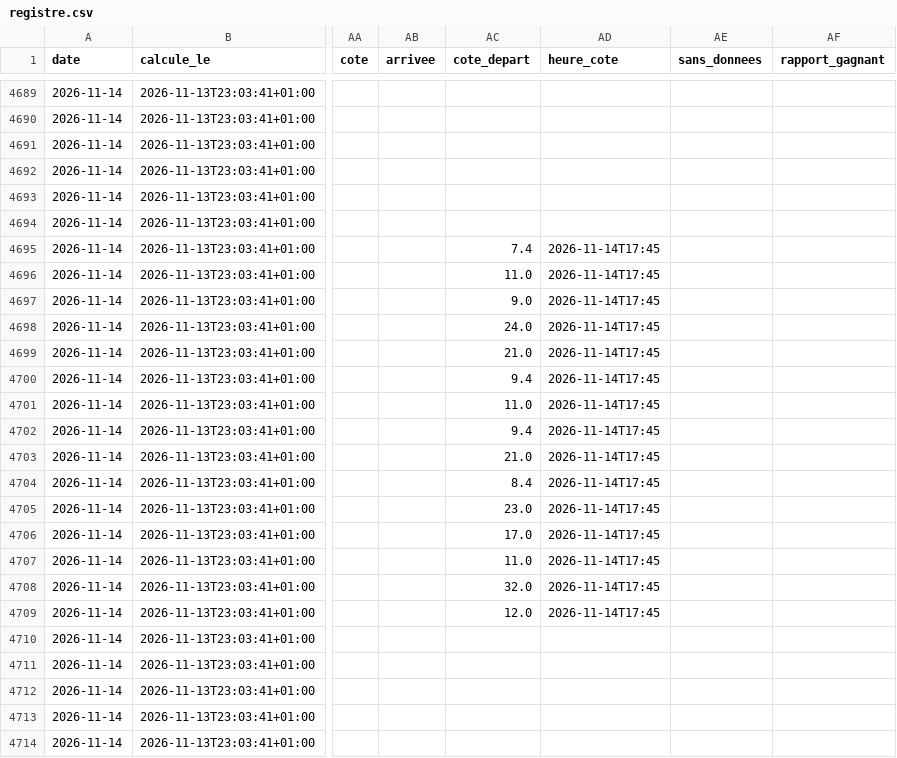
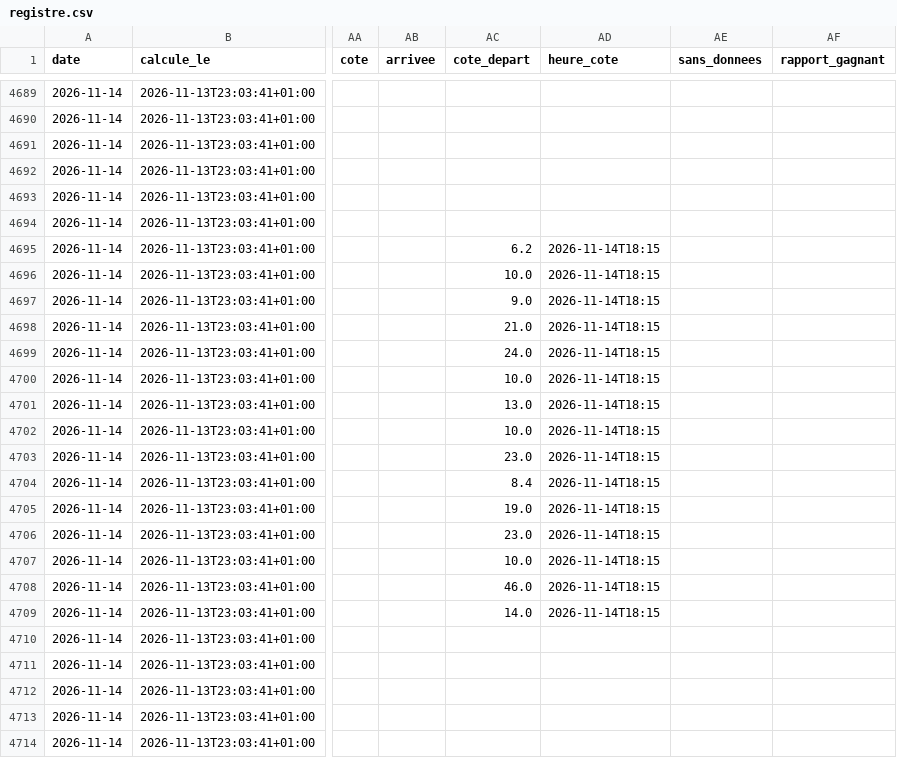
Before and after one commit to irrever/c-kdo-test, a CSV file: quinte/journal/registre.csv, drawn as a sheet; only a part is shown, gaps mark what is left out; the diff covers the shown part only; the diff names each change by its address in the sheet, - before the commit and + after, or states it on an @@ line.

```diff
--- a/quinte/journal/registre.csv
+++ b/quinte/journal/registre.csv
-AC4695 (cote_depart): 7.4
+AC4695 (cote_depart): 6.2
-AD4695:AD4709 (heure_cote): 2026-11-14T17:45
+AD4695:AD4709 (heure_cote): 2026-11-14T18:15
-AC4696 (cote_depart): 11.0
+AC4696 (cote_depart): 10.0
-AC4698 (cote_depart): 24.0
+AC4698 (cote_depart): 21.0
-AC4699 (cote_depart): 21.0
+AC4699 (cote_depart): 24.0
-AC4700 (cote_depart): 9.4
+AC4700 (cote_depart): 10.0
-AC4701 (cote_depart): 11.0
+AC4701 (cote_depart): 13.0
-AC4702 (cote_depart): 9.4
+AC4702 (cote_depart): 10.0
-AC4703 (cote_depart): 21.0
+AC4703 (cote_depart): 23.0
-AC4705 (cote_depart): 23.0
+AC4705 (cote_depart): 19.0
-AC4706 (cote_depart): 17.0
+AC4706 (cote_depart): 23.0
-AC4707 (cote_depart): 11.0
+AC4707 (cote_depart): 10.0
-AC4708 (cote_depart): 32.0
+AC4708 (cote_depart): 46.0
-AC4709 (cote_depart): 12.0
+AC4709 (cote_depart): 14.0
```
Also changed, not shown: 81 edited cells elsewhere in this file, 3 other files.
